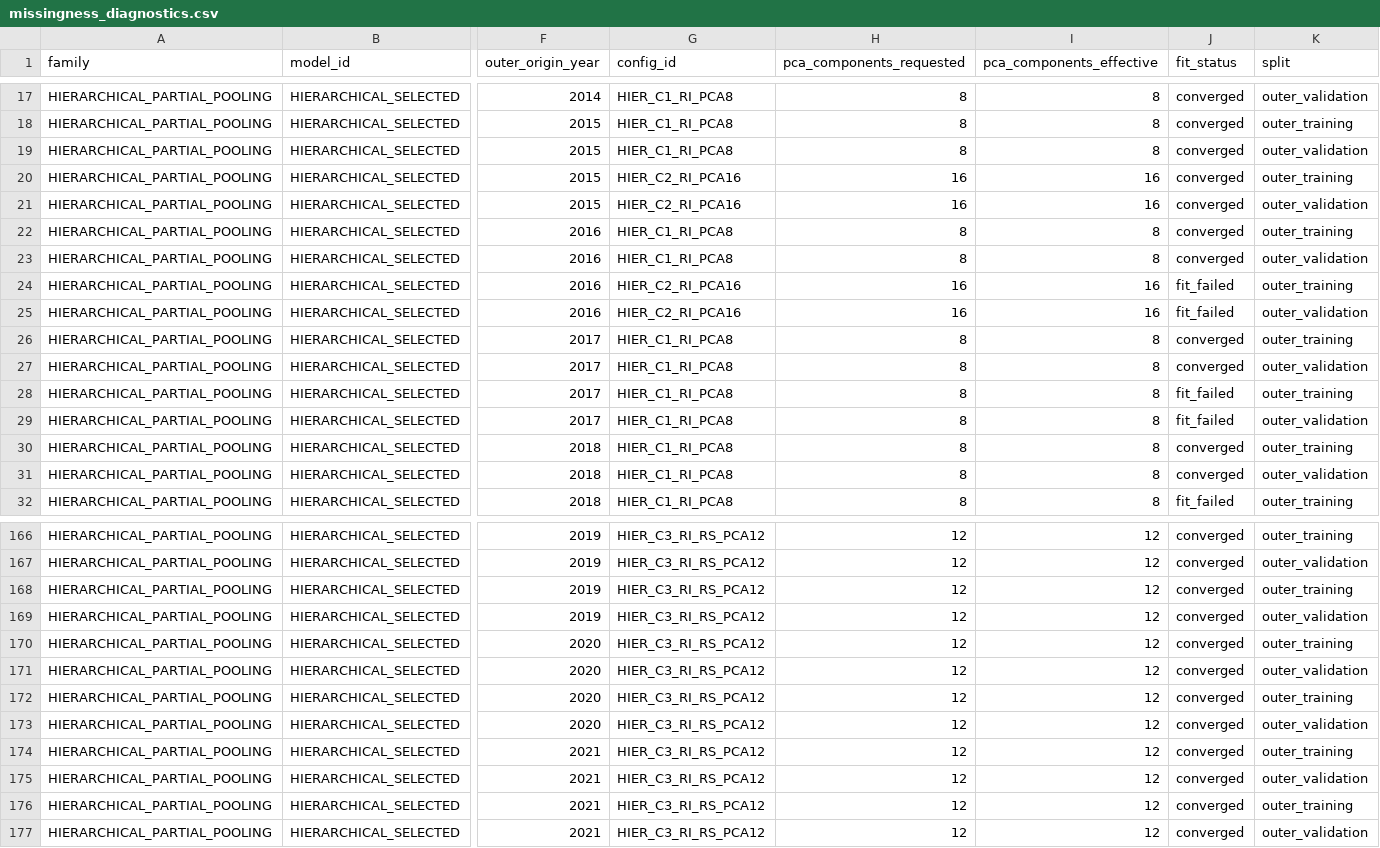
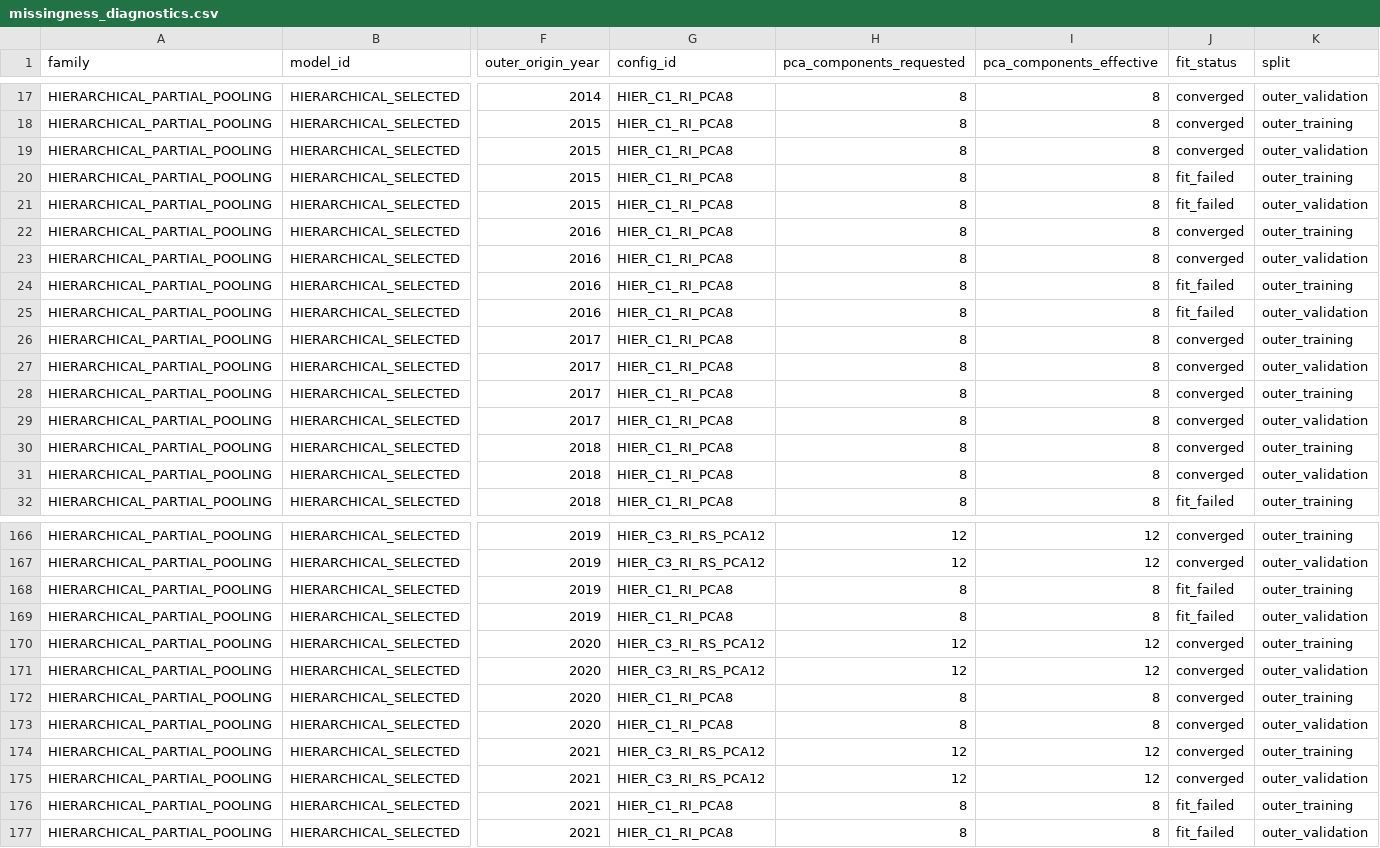
Before and after one commit to MyKr-YSteinsK/city-population-competition, a CSV file: reports/S5_HANDOFFS/S5-Plan06G/missingness_diagnostics.csv, drawn as a sheet; only a part is shown, gaps mark what is left out; the diff covers the shown part only; the diff names each change by its address in the sheet, - before the commit and + after, or states it on an @@ line.

```diff
--- a/reports/S5_HANDOFFS/S5-Plan06G/missingness_diagnostics.csv
+++ b/reports/S5_HANDOFFS/S5-Plan06G/missingness_diagnostics.csv
-G20:G21 (config_id): HIER_C2_RI_PCA16
+G20:G21 (config_id): HIER_C1_RI_PCA8
-H20:H21 (pca_components_requested): 16
+H20:H21 (pca_components_requested): 8
-I20:I21 (pca_components_effective): 16
+I20:I21 (pca_components_effective): 8
-J20:J21 (fit_status): converged
+J20:J21 (fit_status): fit_failed
-G24:G25 (config_id): HIER_C2_RI_PCA16
+G24:G25 (config_id): HIER_C1_RI_PCA8
-H24:H25 (pca_components_requested): 16
+H24:H25 (pca_components_requested): 8
-I24:I25 (pca_components_effective): 16
+I24:I25 (pca_components_effective): 8
-J28:J29 (fit_status): fit_failed
+J28:J29 (fit_status): converged
-G168:G169 (config_id): HIER_C3_RI_RS_PCA12
+G168:G169 (config_id): HIER_C1_RI_PCA8
-H168:H169 (pca_components_requested): 12
+H168:H169 (pca_components_requested): 8
-I168:I169 (pca_components_effective): 12
+I168:I169 (pca_components_effective): 8
-J168:J169 (fit_status): converged
+J168:J169 (fit_status): fit_failed
-G172:G173 (config_id): HIER_C3_RI_RS_PCA12
+G172:G173 (config_id): HIER_C1_RI_PCA8
-H172:H173 (pca_components_requested): 12
+H172:H173 (pca_components_requested): 8
-I172:I173 (pca_components_effective): 12
+I172:I173 (pca_components_effective): 8
-G176:G177 (config_id): HIER_C3_RI_RS_PCA12
+G176:G177 (config_id): HIER_C1_RI_PCA8
-H176:H177 (pca_components_requested): 12
+H176:H177 (pca_components_requested): 8
-I176:I177 (pca_components_effective): 12
+I176:I177 (pca_components_effective): 8
-J176:J177 (fit_status): converged
+J176:J177 (fit_status): fit_failed
```
Also changed, not shown: 150 edited cells elsewhere in this file, reports/S5_HANDOFFS/S5-Plan06G/aggregate_metrics.csv, reports/S5_HANDOFFS/S5-Plan06G/configuration_selection.csv, 9 other files.
